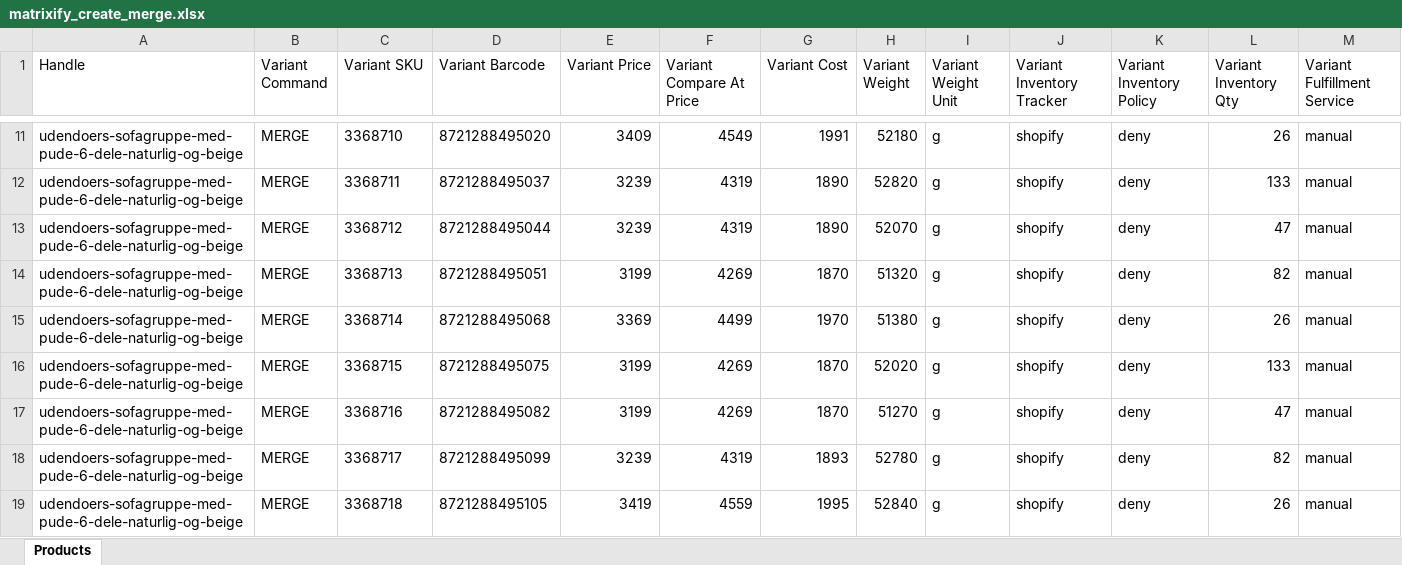
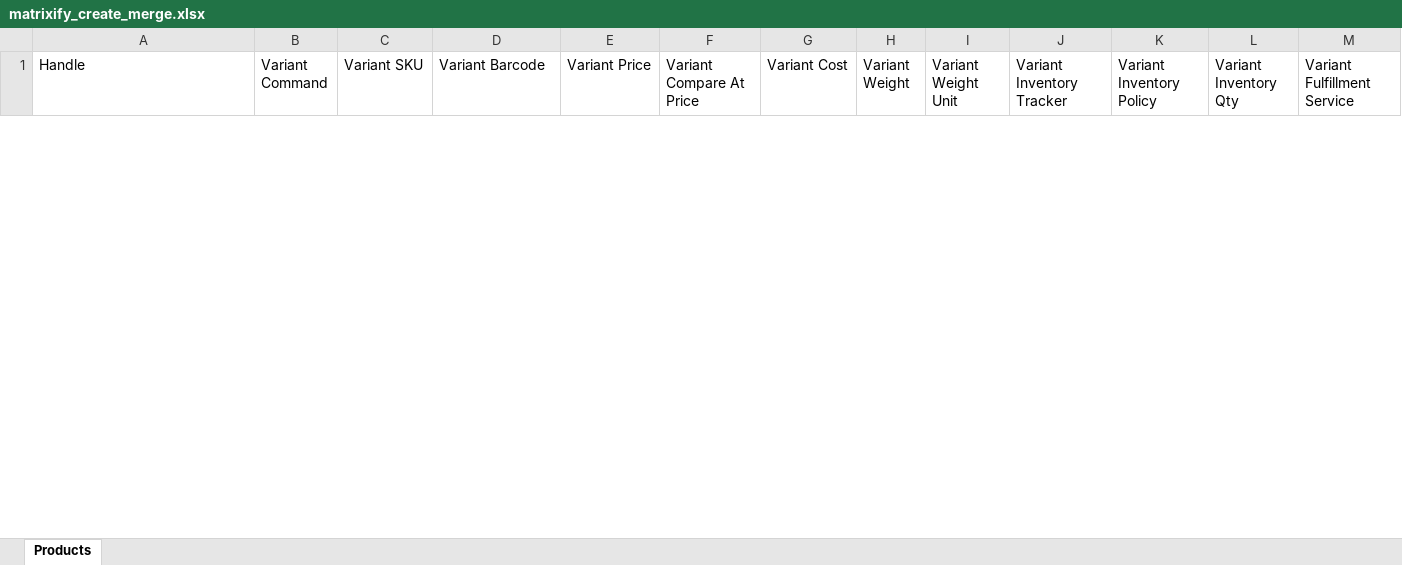
Before and after one commit to GabrielKeuer/dropxl-product-automation, an Excel workbook: output/matrixify_create_merge.xlsx, sheet Products, drawn as a sheet; only a part is shown, gaps mark what is left out; values as stored, in another font and other column widths than the file's, no borders; removed rows and columns are numbered as before the commit, all else as after; rows hold the shown columns only; the diff covers the shown part only; the diff names each change by its address in the sheet, - before the commit and + after, or states it on an @@ line.

```diff
--- a/output/matrixify_create_merge.xlsx (sheet Products)
+++ b/output/matrixify_create_merge.xlsx (sheet Products)
-row 11: udendoers-sofagruppe-med-pude-6-dele-naturlig-og-beige | MERGE | 3368710 | 8721288495020 | 3409 | 4549 | 1991 | 52180 | g | shopify | deny | 26 | manual
-row 12: udendoers-sofagruppe-med-pude-6-dele-naturlig-og-beige | MERGE | 3368711 | 8721288495037 | 3239 | 4319 | 1890 | 52820 | g | shopify | deny | 133 | manual
-row 13: udendoers-sofagruppe-med-pude-6-dele-naturlig-og-beige | MERGE | 3368712 | 8721288495044 | 3239 | 4319 | 1890 | 52070 | g | shopify | deny | 47 | manual
-row 14: udendoers-sofagruppe-med-pude-6-dele-naturlig-og-beige | MERGE | 3368713 | 8721288495051 | 3199 | 4269 | 1870 | 51320 | g | shopify | deny | 82 | manual
-row 15: udendoers-sofagruppe-med-pude-6-dele-naturlig-og-beige | MERGE | 3368714 | 8721288495068 | 3369 | 4499 | 1970 | 51380 | g | shopify | deny | 26 | manual
-row 16: udendoers-sofagruppe-med-pude-6-dele-naturlig-og-beige | MERGE | 3368715 | 8721288495075 | 3199 | 4269 | 1870 | 52020 | g | shopify | deny | 133 | manual
-row 17: udendoers-sofagruppe-med-pude-6-dele-naturlig-og-beige | MERGE | 3368716 | 8721288495082 | 3199 | 4269 | 1870 | 51270 | g | shopify | deny | 47 | manual
-row 18: udendoers-sofagruppe-med-pude-6-dele-naturlig-og-beige | MERGE | 3368717 | 8721288495099 | 3239 | 4319 | 1893 | 52780 | g | shopify | deny | 82 | manual
-row 19: udendoers-sofagruppe-med-pude-6-dele-naturlig-og-beige | MERGE | 3368718 | 8721288495105 | 3419 | 4559 | 1995 | 52840 | g | shopify | deny | 26 | manual
```
Also changed, not shown: 6 added rows and 47 removed rows elsewhere in this sheet, output/matrixify_create_new.xlsx, 1 other file.
